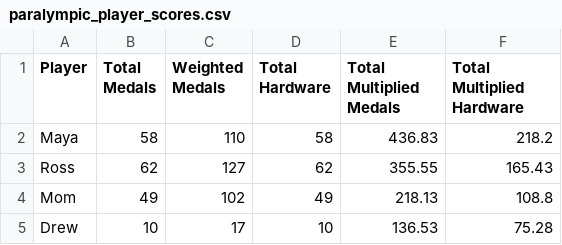
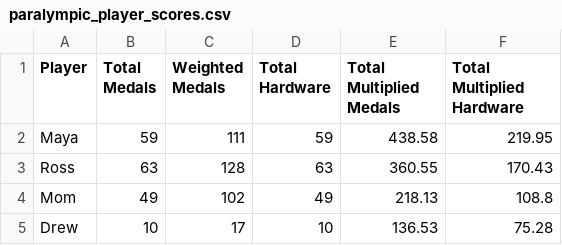
Before and after one commit to zo0o0ot/2026-olympics-weighted-medal-tracker, a CSV file: paralympics/output/paralympic_player_scores.csv, drawn as a sheet.

```diff
--- a/paralympics/output/paralympic_player_scores.csv
+++ b/paralympics/output/paralympic_player_scores.csv
@@ -1,4 +1,4 @@
 Player,Total Medals,Weighted Medals,Total Hardware,Total Multiplied Medals,Total Multiplied Hardware
-Maya,58,110,58,436.83,218.2
-Ross,62,127,62,355.55,165.43
+Maya,59,111,59,438.58,219.95
+Ross,63,128,63,360.55,170.43
 Mom,49,102,49,218.13,108.8
```
Also changed, not shown: paralympics/output/paralympic_country_scores.csv.
